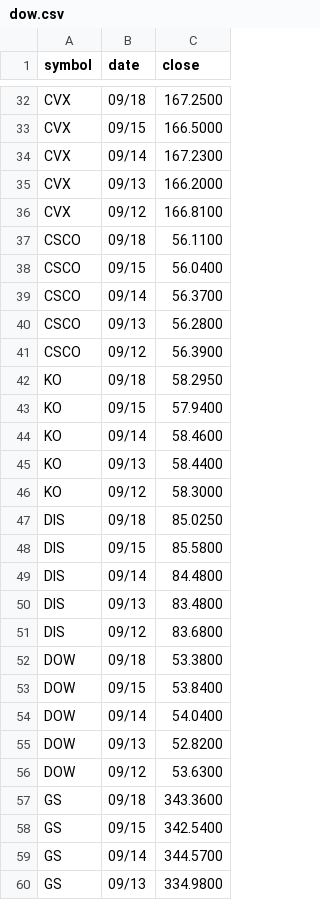
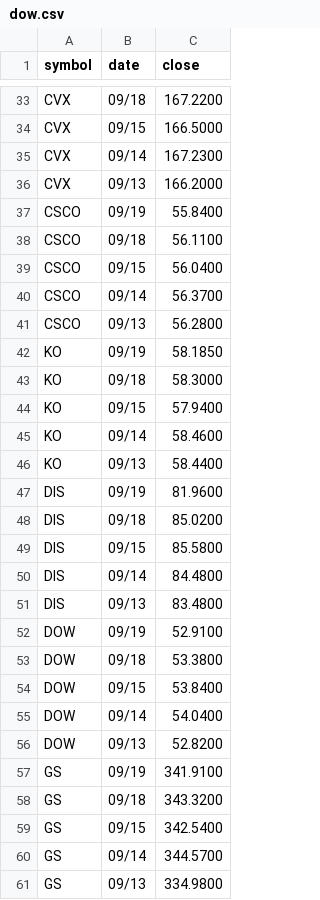
Before and after one commit to edoconnor/pierpoint, a CSV file: dow.csv, drawn as a sheet; only a part is shown, gaps mark what is left out; removed rows and columns are numbered as before the commit, all else as after; the diff covers the shown part only; the diff names each change by its address in the sheet, - before the commit and + after, or states it on an @@ line.

```diff
--- a/dow.csv
+++ b/dow.csv
-C33 (close): 167.2500
+C33 (close): 167.2200
-row 36: CVX | 09/12 | 166.8100
+row 37: CSCO | 09/19 | 55.8400
-row 41: CSCO | 09/12 | 56.3900
+row 42: KO | 09/19 | 58.1850
-C43 (close): 58.2950
+C43 (close): 58.3000
-row 46: KO | 09/12 | 58.3000
+row 47: DIS | 09/19 | 81.9600
-C48 (close): 85.0250
+C48 (close): 85.0200
-row 51: DIS | 09/12 | 83.6800
+row 52: DOW | 09/19 | 52.9100
-row 56: DOW | 09/12 | 53.6300
+row 57: GS | 09/19 | 341.9100
-C58 (close): 343.3600
+C58 (close): 343.3200
```
Also changed, not shown: 25 added rows, 25 removed rows and 14 edited cells elsewhere in this file, 1 other file.
